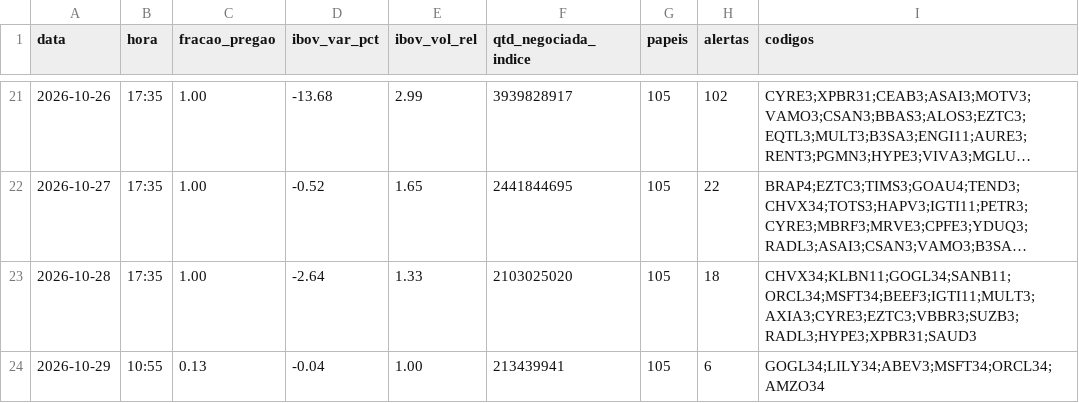
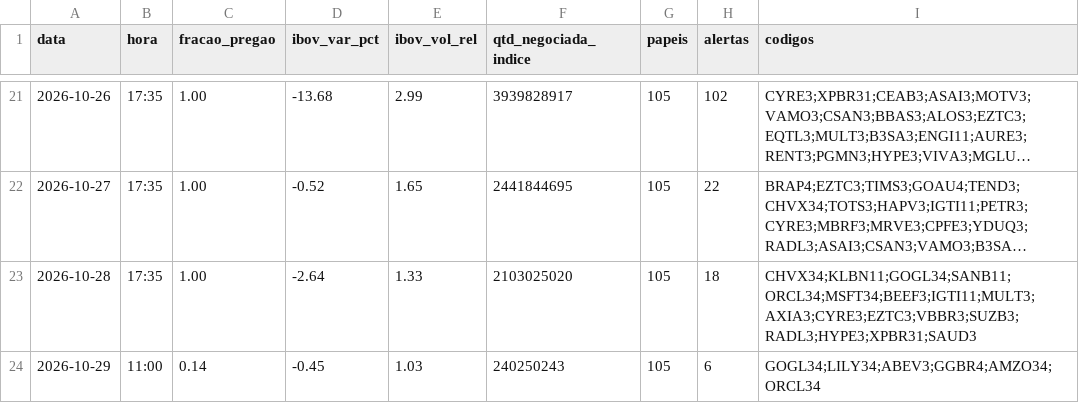
Before and after one commit to rlavourinha/monitor-cobertura, a CSV file: data/vigia_diario.csv, drawn as a sheet; only a part is shown, gaps mark what is left out; long unchanged cells end in ….

Commit message:
vigia: alertas em tempo real 2026-10-29 11:00

```diff
--- a/data/vigia_diario.csv
+++ b/data/vigia_diario.csv
@@ -23,2 +23,2 @@ data,hora,fracao_pregao,ibov_var_pct,ibov_vol_rel,qtd_negociada_indice,papeis,al
 2026-10-28,17:35,1.00,-2.64,1.33,2103025020,105,18,CHVX34;KLBN11;GOGL34;SANB11;ORCL34;MSFT34;BEEF3;IGTI11;MULT3;AXIA3;CYRE3;EZTC3;VBBR3;SUZB3;RADL3;HYPE3;XPBR31;SAUD3
-2026-10-29,10:55,0.13,-0.04,1.00,213439941,105,6,GOGL34;LILY34;ABEV3;MSFT34;ORCL34;AMZO34
+2026-10-29,11:00,0.14,-0.45,1.03,240250243,105,6,GOGL34;LILY34;ABEV3;GGBR4;AMZO34;ORCL34
```
Also changed, not shown: 4 other files.
